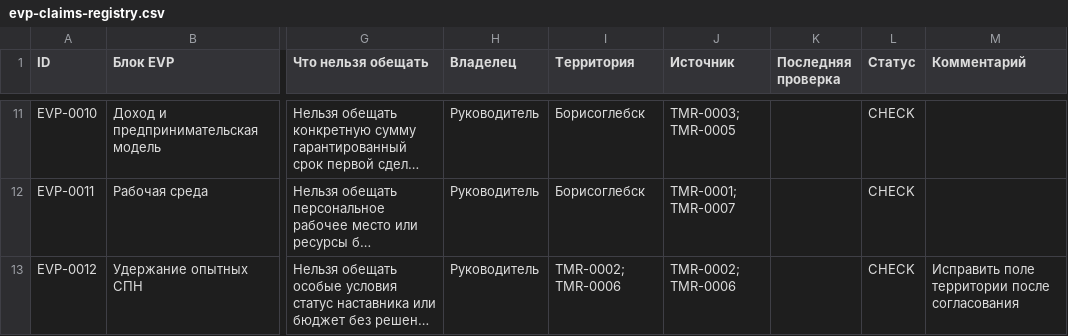
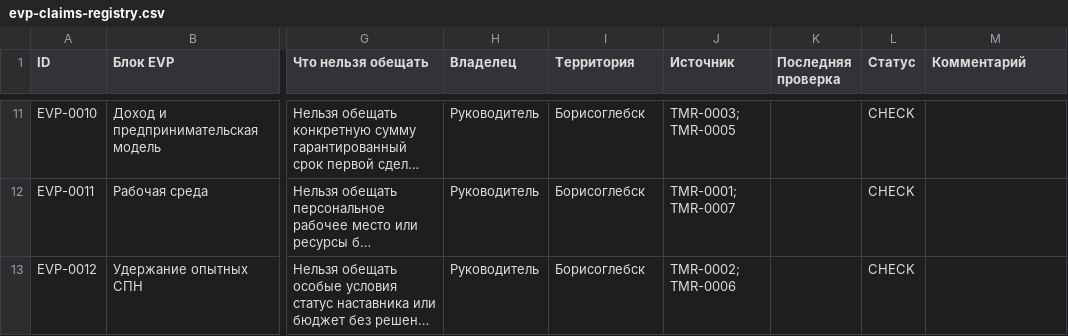
Before and after one commit to deputat36/baza, a CSV file: data/drafts/evp-claims-registry.csv, drawn as a sheet; only a part is shown, gaps mark what is left out; long unchanged cells end in …; the diff names each change by its address in the sheet, - before the commit and + after, or states it on an @@ line.

Commit message:
Fix EVP registry territory field

```diff
--- a/data/drafts/evp-claims-registry.csv
+++ b/data/drafts/evp-claims-registry.csv
-I13 (Территория): TMR-0002; TMR-0006
+I13 (Территория): Борисоглебск
-M13 (Комментарий): Исправить поле территории после согласования
+M13 (Комментарий): (empty)
```
